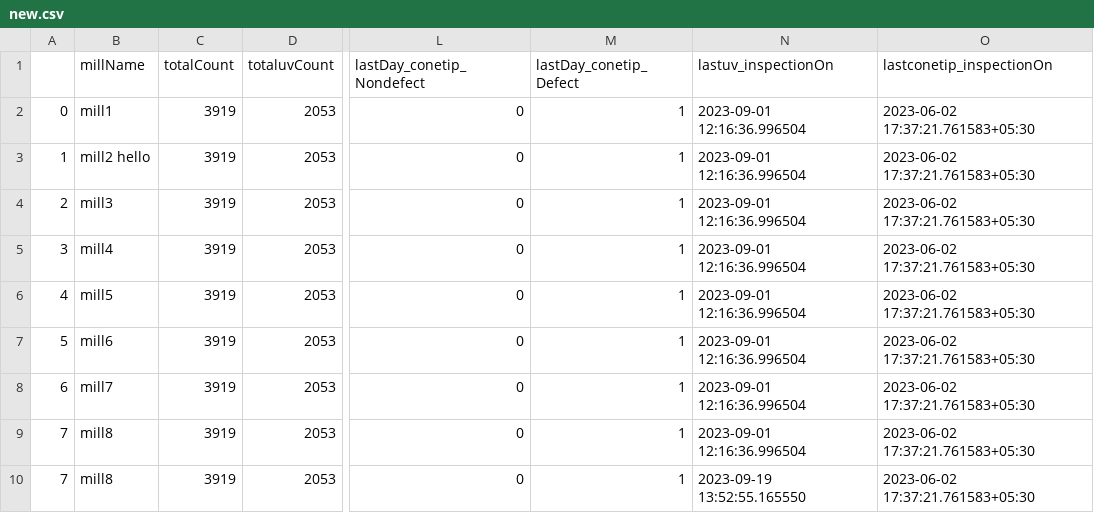
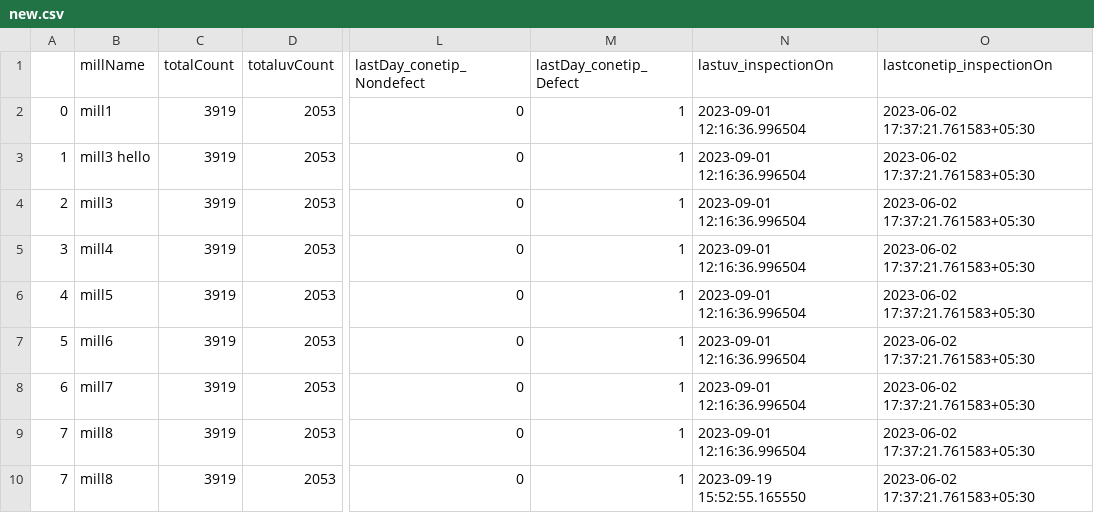
Before and after one commit to Nps-countai/DashBoard_Jinja, a CSV file: new.csv, drawn as a sheet; only a part is shown, gaps mark what is left out; the diff names each change by its address in the sheet, - before the commit and + after, or states it on an @@ line.

Commit message:
added automattically updating data from csv

```diff
--- a/new.csv
+++ b/new.csv
-B3 (millName): mill2 hello
+B3 (millName): mill3 hello
-N10 (lastuv_inspectionOn): 2023-09-19 13:52:55.165550
+N10 (lastuv_inspectionOn): 2023-09-19 15:52:55.165550
```
Also changed, not shown: 6 other files.
